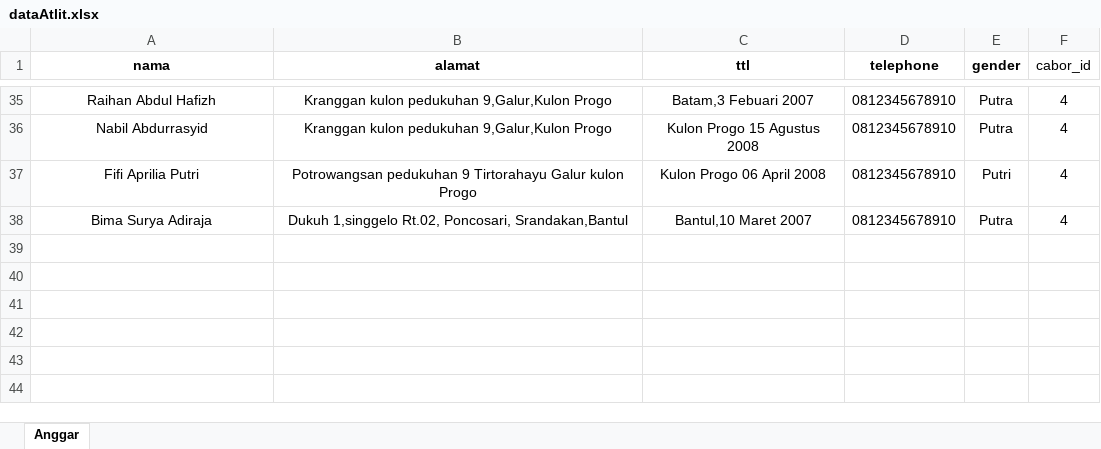
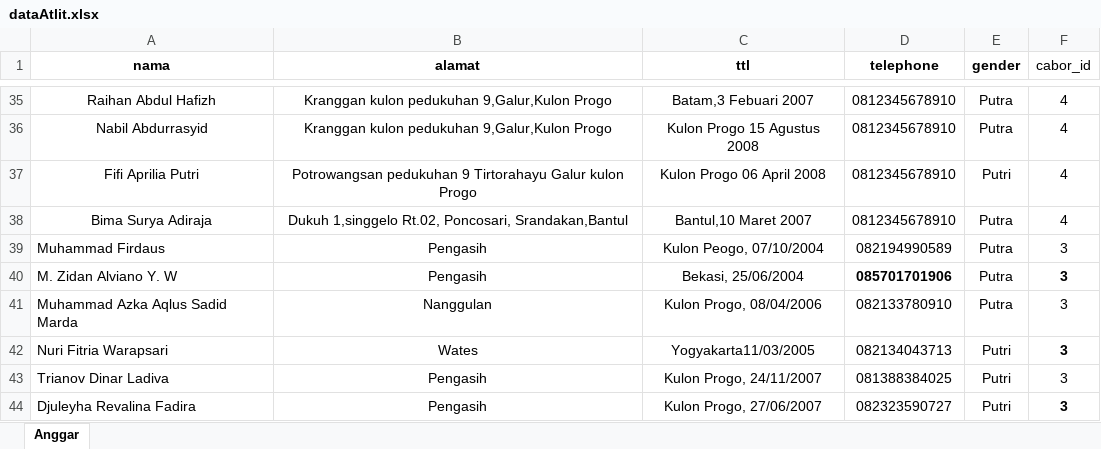
Before and after one commit to Koni-Kulon-Progo/konikp1, an Excel workbook: prisma/seed-data/dataAtlit.xlsx, sheet Anggar, drawn as a sheet; only a part is shown, gaps mark what is left out; values as stored, in another font and other column widths than the file's, no borders; the diff names each change by its address in the sheet, - before the commit and + after, or states it on an @@ line.

Commit message:
download atlit

```diff
--- a/prisma/seed-data/dataAtlit.xlsx (sheet Anggar)
+++ b/prisma/seed-data/dataAtlit.xlsx (sheet Anggar)
+row 39: Muhammad Firdaus | Pengasih | Kulon Peogo, 07/10/2004 | 082194990589 | Putra | 3
+row 40: M. Zidan Alviano Y. W | Pengasih | Bekasi, 25/06/2004 | 085701701906 | Putra | 3
+row 41: Muhammad Azka Aqlus Sadid Marda | Nanggulan | Kulon Progo, 08/04/2006 | 082133780910 | Putra | 3
+row 42: Nuri Fitria Warapsari | Wates | Yogyakarta11/03/2005 | 082134043713 | Putri | 3
+row 43: Trianov Dinar Ladiva | Pengasih | Kulon Progo, 24/11/2007 | 081388384025 | Putri | 3
+row 44: Djuleyha Revalina Fadira | Pengasih | Kulon Progo, 27/06/2007 | 082323590727 | Putri | 3
```
Also changed, not shown: 3 other files.
